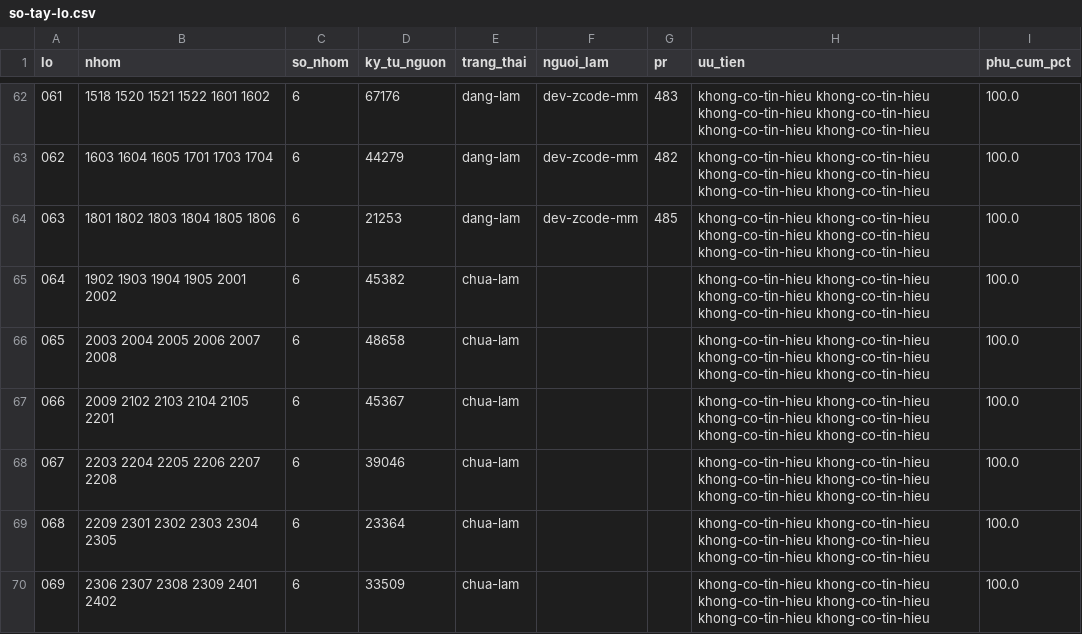
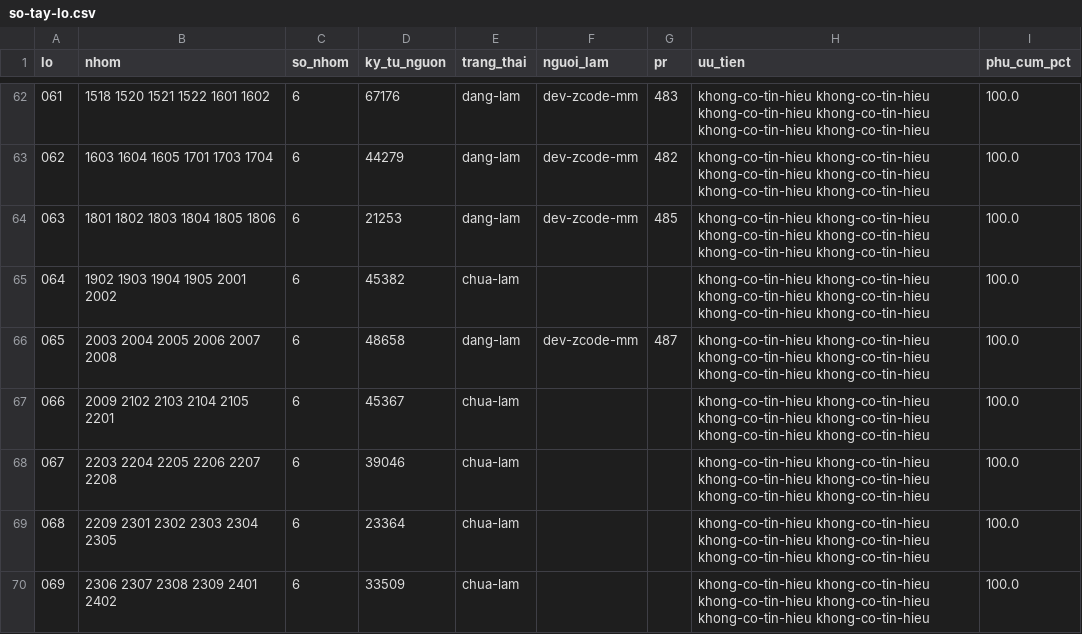
Before and after one commit to ozvietnam/hs-code-api, a CSV file: docs/giao-viec/so-tay-lo.csv, drawn as a sheet; only a part is shown, gaps mark what is left out.

```diff
--- a/docs/giao-viec/so-tay-lo.csv
+++ b/docs/giao-viec/so-tay-lo.csv
@@ -65,3 +65,3 @@ lo,nhom,so_nhom,ky_tu_nguon,trang_thai,nguoi_lam,pr,uu_tien,phu_cum_pct
 064,1902 1903 1904 1905 2001 2002,6,45382,chua-lam,,,khong-co-tin-hieu khong-co-tin-hieu khong-co-tin-hieu khong-co-tin-hieu khong-co-tin-hieu khong-co-tin-hieu,100.0
-065,2003 2004 2005 2006 2007 2008,6,48658,chua-lam,,,khong-co-tin-hieu khong-co-tin-hieu khong-co-tin-hieu khong-co-tin-hieu khong-co-tin-hieu khong-co-tin-hieu,100.0
+065,2003 2004 2005 2006 2007 2008,6,48658,dang-lam,dev-zcode-mm,487,khong-co-tin-hieu khong-co-tin-hieu khong-co-tin-hieu khong-co-tin-hieu khong-co-tin-hieu khong-co-tin-hieu,100.0
 066,2009 2102 2103 2104 2105 2201,6,45367,chua-lam,,,khong-co-tin-hieu khong-co-tin-hieu khong-co-tin-hieu khong-co-tin-hieu khong-co-tin-hieu khong-co-tin-hieu,100.0
```
Also changed, not shown: 1 other file.
